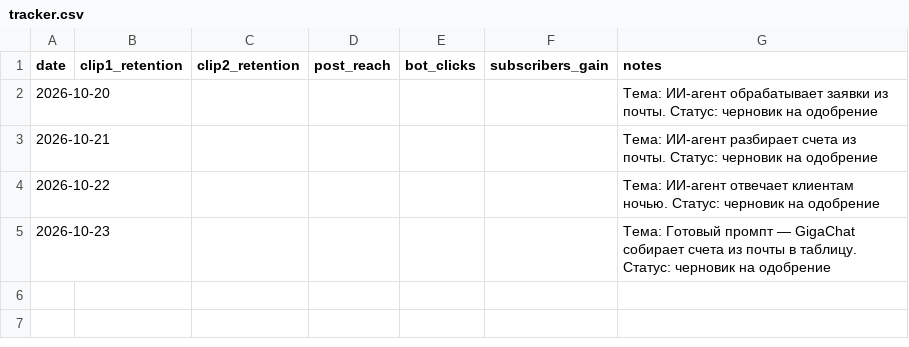
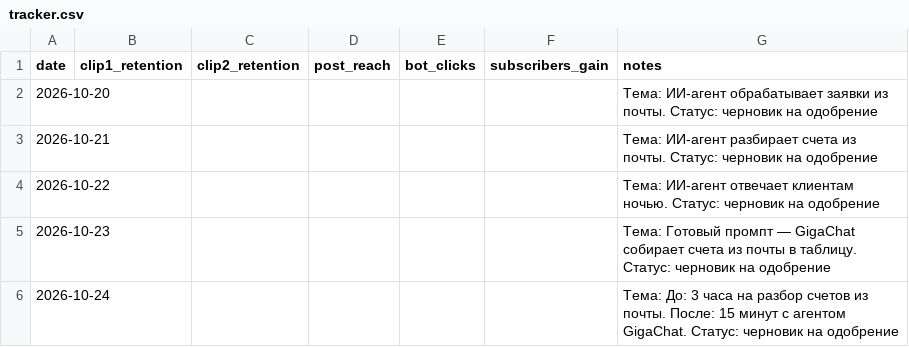
Before and after one commit to tvs163/ai-content-machine-vk, a CSV file: metrics/tracker.csv, drawn as a sheet; the diff names each change by its address in the sheet, - before the commit and + after, or states it on an @@ line.

Commit message:
Update tracker.csv with 2026-10-24 entry

```diff
--- a/metrics/tracker.csv
+++ b/metrics/tracker.csv
+row 6: 2026-10-24 |  |  |  |  |  | Тема: До: 3 часа на разбор счетов из почты. После: 15 минут с агентом GigaChat. Статус: черновик на одобрение
```
